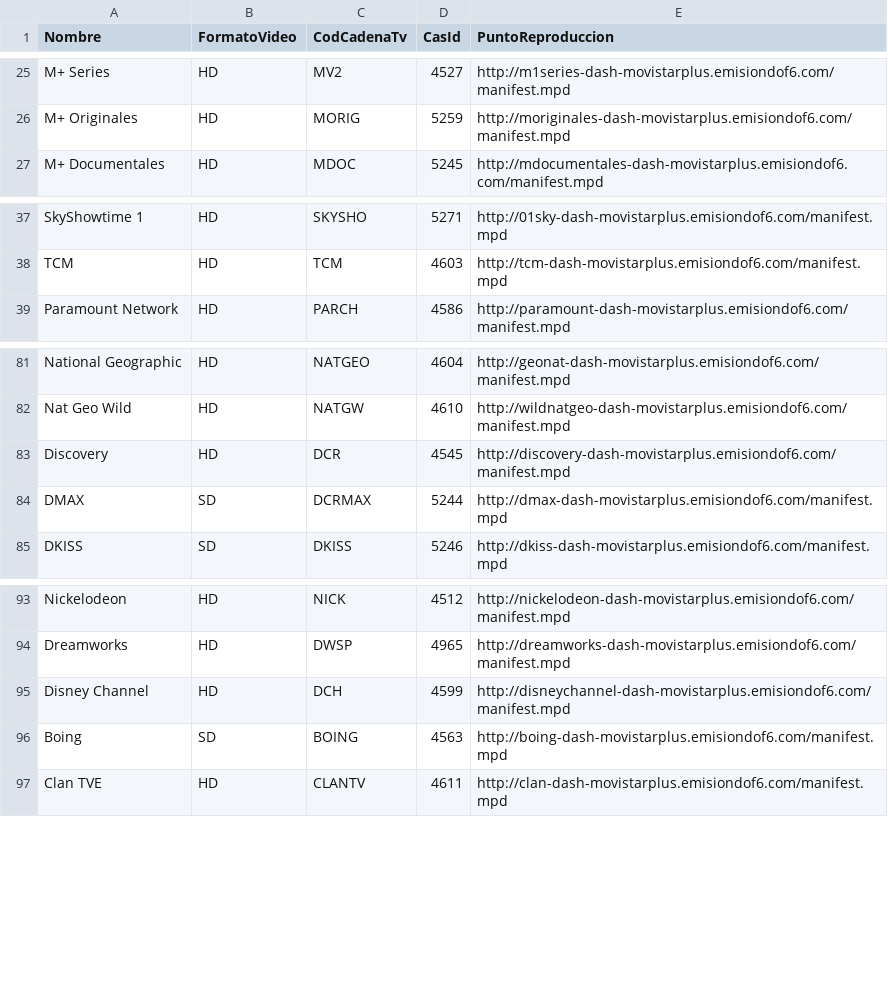
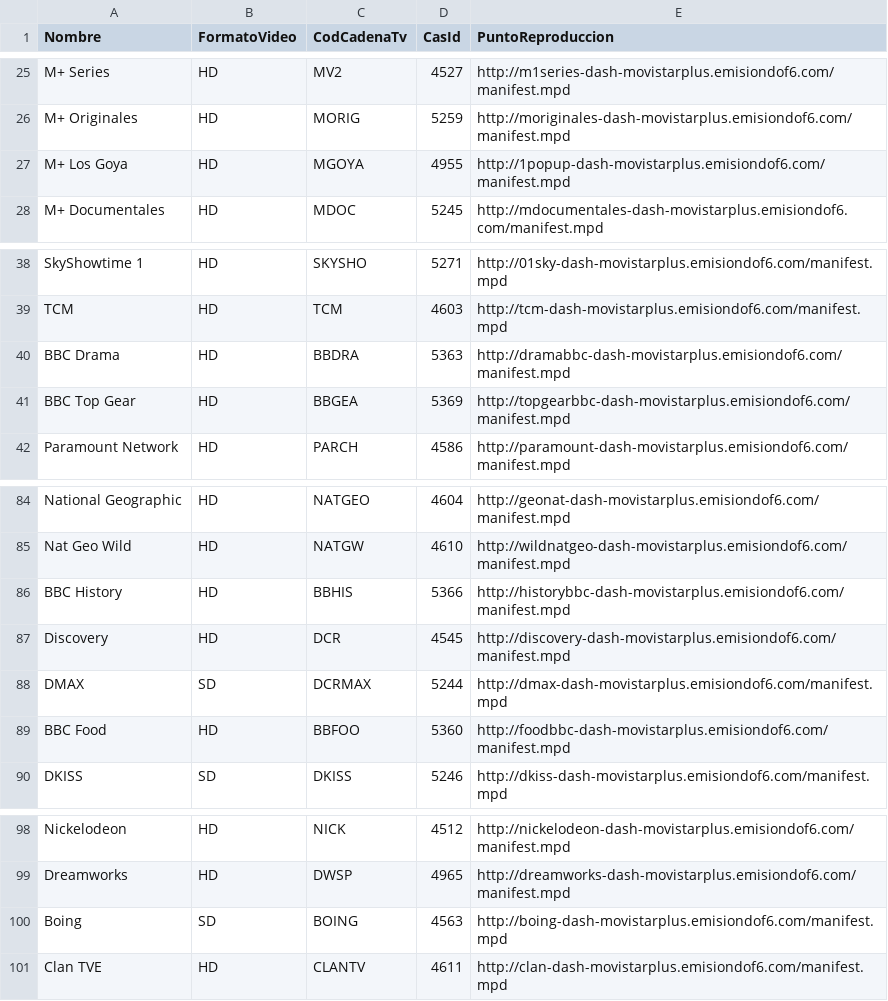
Before and after one commit to alicatesTEAM/Mfeed, a CSV file: ott.csv, drawn as a sheet; only a part is shown, gaps mark what is left out.

```diff
--- a/ott.csv
+++ b/ott.csv
@@ -26,2 +26,3 @@ M+ Series,HD,MV2,4527,http://m1series-dash-movistarplus.emisiondof6.com/manifest
 M+ Originales,HD,MORIG,5259,http://moriginales-dash-movistarplus.emisiondof6.com/manifest.mpd
+M+ Los Goya,HD,MGOYA,4955,http://1popup-dash-movistarplus.emisiondof6.com/manifest.mpd
 M+ Documentales,HD,MDOC,5245,http://mdocumentales-dash-movistarplus.emisiondof6.com/manifest.mpd
@@ -38,2 +39,4 @@ SkyShowtime 1,HD,SKYSHO,5271,http://01sky-dash-movistarplus.emisiondof6.com/mani
 TCM,HD,TCM,4603,http://tcm-dash-movistarplus.emisiondof6.com/manifest.mpd
+BBC Drama,HD,BBDRA,5363,http://dramabbc-dash-movistarplus.emisiondof6.com/manifest.mpd
+BBC Top Gear,HD,BBGEA,5369,http://topgearbbc-dash-movistarplus.emisiondof6.com/manifest.mpd
 Paramount Network,HD,PARCH,4586,http://paramount-dash-movistarplus.emisiondof6.com/manifest.mpd
@@ -82,4 +85,6 @@ National Geographic,HD,NATGEO,4604,http://geonat-dash-movistarplus.emisiondof6.c
 Nat Geo Wild,HD,NATGW,4610,http://wildnatgeo-dash-movistarplus.emisiondof6.com/manifest.mpd
+BBC History,HD,BBHIS,5366,http://historybbc-dash-movistarplus.emisiondof6.com/manifest.mpd
 Discovery,HD,DCR,4545,http://discovery-dash-movistarplus.emisiondof6.com/manifest.mpd
 DMAX,SD,DCRMAX,5244,http://dmax-dash-movistarplus.emisiondof6.com/manifest.mpd
+BBC Food,HD,BBFOO,5360,http://foodbbc-dash-movistarplus.emisiondof6.com/manifest.mpd
 DKISS,SD,DKISS,5246,http://dkiss-dash-movistarplus.emisiondof6.com/manifest.mpd
@@ -94,3 +99,2 @@ Nickelodeon,HD,NICK,4512,http://nickelodeon-dash-movistarplus.emisiondof6.com/ma
 Dreamworks,HD,DWSP,4965,http://dreamworks-dash-movistarplus.emisiondof6.com/manifest.mpd
-Disney Channel,HD,DCH,4599,http://disneychannel-dash-movistarplus.emisiondof6.com/manifest.mpd
 Boing,SD,BOING,4563,http://boing-dash-movistarplus.emisiondof6.com/manifest.mpd
```
Also changed, not shown: difusion.csv.
